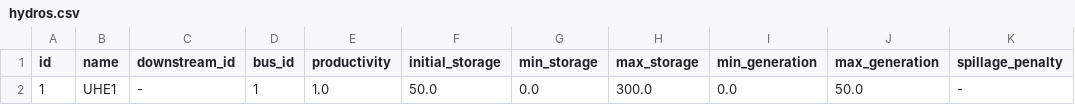
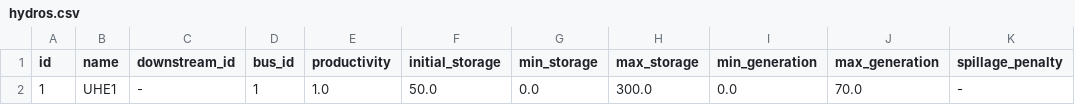
Before and after one commit to rjmalves/sddp-lab, a CSV file: data-refactor/data/hydros.csv, drawn as a sheet.

Commit message:
change hydro for better results in tests

```diff
--- a/data-refactor/data/hydros.csv
+++ b/data-refactor/data/hydros.csv
@@ -1,2 +1,2 @@
 id ,name   ,downstream_id ,bus_id ,productivity ,initial_storage ,min_storage ,max_storage ,min_generation ,max_generation ,spillage_penalty
- 1 ,"UHE1" ,-             ,     1 ,         1.0 ,           50.0 ,        0.0 ,      300.0 ,           0.0 ,          50.0 ,-
+ 1 ,"UHE1" ,-             ,     1 ,         1.0 ,           50.0 ,        0.0 ,      300.0 ,           0.0 ,          70.0 ,-
```
